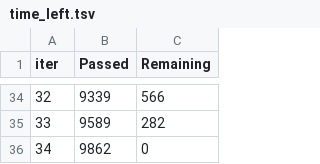
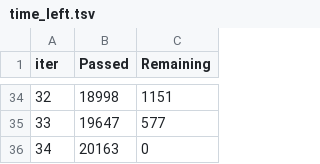
Before and after one commit to Yarmmax/DS_Intership, a TSV file: catboost_info/time_left.tsv, drawn as a sheet; only a part is shown, gaps mark what is left out; the diff covers the shown part only.

```diff
--- a/catboost_info/time_left.tsv
+++ b/catboost_info/time_left.tsv
@@ -34,3 +34,3 @@ iter	Passed	Remaining
-32	9339	566
-33	9589	282
-34	9862	0
+32	18998	1151
+33	19647	577
+34	20163	0
```
Also changed, not shown: 64 edited cells elsewhere in this file, catboost_info/learn_error.tsv, 5 other files.
